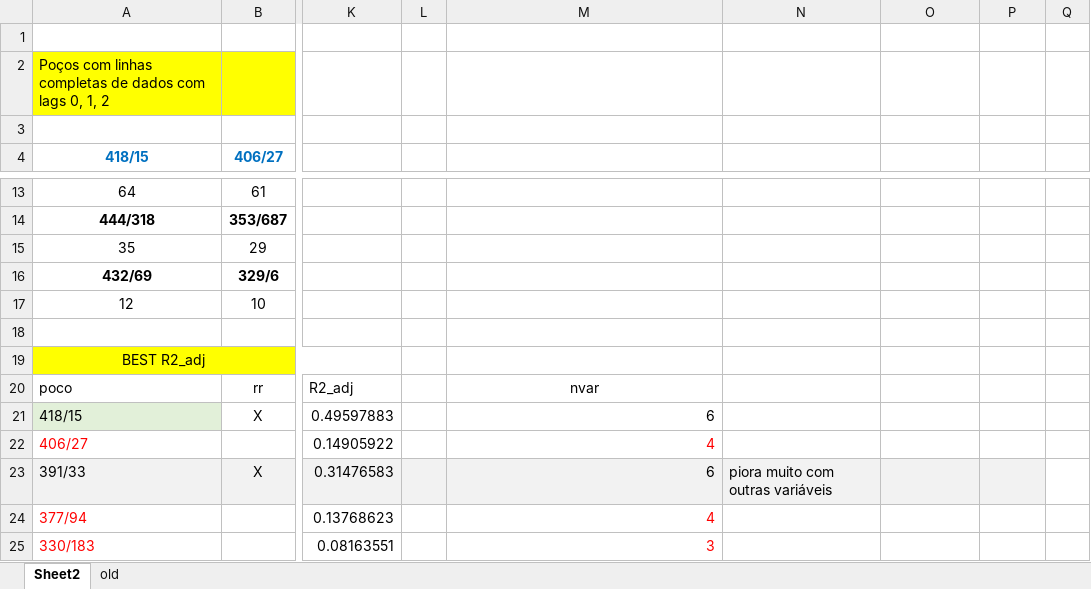
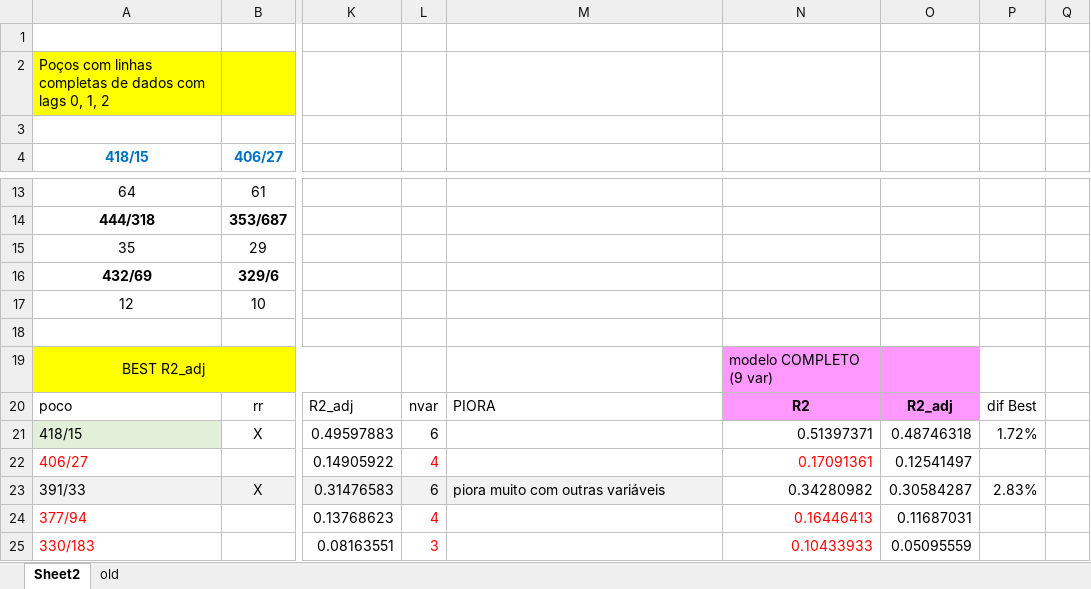
Before and after one commit to clepsydraisa/clepsydra_isa, an Excel workbook: relatorios_internos/sel_var.xlsx, sheet Sheet2, drawn as a sheet; only a part is shown, gaps mark what is left out; values as stored, in another font and other column widths than the file's, no borders; the diff covers the shown part only; the diff names each change by its address in the sheet, - before the commit and + after, or states it on an @@ line.

Commit message:
Add files via upload

```diff
--- a/relatorios_internos/sel_var.xlsx (sheet Sheet2)
+++ b/relatorios_internos/sel_var.xlsx (sheet Sheet2)
-N19: (empty)
+N19: modelo COMPLETO (9 var)
-N19:O20 fill: none
+N19:O20 fill: #FF99FF
-L20: (empty)
+L20: nvar
-M20: nvar
+M20: PIORA
-M20 alignment: center
+M20 alignment: left
-N20: (empty)
+N20: R2
-O20: (empty)
+O20: R2_adj
-P20: (empty)
+P20: dif Best
-L21: (empty)
+L21: 6
-M21: 6
+M21: (empty)
-N21: (empty)
+N21: 0.51397371
-O21: (empty)
+O21: 0.48746318
-P21: (empty)
+P21: 1.72%
-L22: (empty)
+L22: 4
-M22: 4
+M22: (empty)
-N22: (empty)
+N22: 0.17091361
-O22: (empty)
+O22: 0.12541497
-L23: (empty)
+L23: 6
-M23: 6
+M23: piora muito com outras variáveis
-N23: piora muito com outras variáveis
+N23: 0.34280982
-N23:P23 fill: #F2F2F2
+N23:P23 fill: none
-O23: (empty)
+O23: 0.30584287
-P23: (empty)
+P23: 2.83%
-L24: (empty)
+L24: 4
-M24: 4
+M24: (empty)
-N24: (empty)
+N24: 0.16446413
-O24: (empty)
+O24: 0.11687031
-L25: (empty)
+L25: 3
-M25: 3
+M25: (empty)
-N25: (empty)
+N25: 0.10433933
-O25: (empty)
+O25: 0.05095559
```
Also changed, not shown: 74 edited cells and cell formats elsewhere in this sheet.
